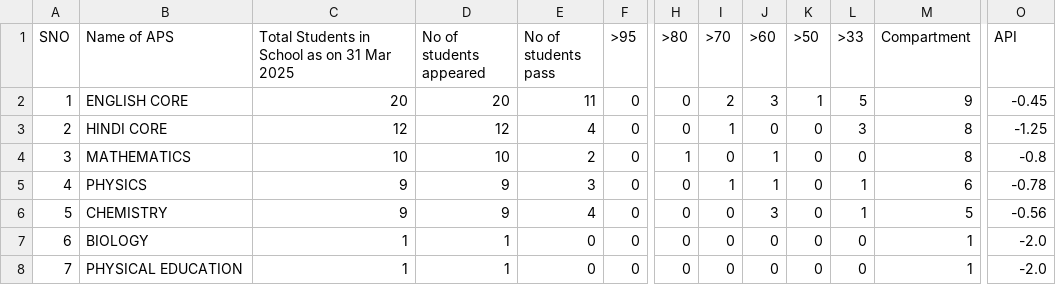
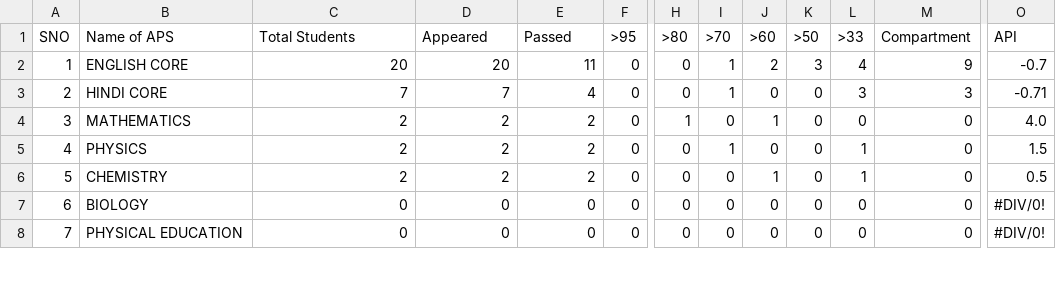
Before and after one commit to Phalguni-ubhe/School_API_Software, a CSV file: student_api/text_recognition/output/class_12/subject_api/Subject_Wise_API_Summary.csv, drawn as a sheet; only a part is shown, gaps mark what is left out; the diff covers the shown part only; the diff names each change by its address in the sheet, - before the commit and + after, or states it on an @@ line.

```diff
--- a/student_api/text_recognition/output/class_12/subject_api/Subject_Wise_API_Summary.csv
+++ b/student_api/text_recognition/output/class_12/subject_api/Subject_Wise_API_Summary.csv
-C1: Total Students in School as on 31 Mar 2025
+C1: Total Students
-D1: No of students appeared
+D1: Appeared
-E1: No of students pass
+E1: Passed
-I2 (>70): 2
+I2 (>70): 1
-J2 (>60): 3
+J2 (>60): 2
-K2 (>50): 1
+K2 (>50): 3
-L2 (>33): 5
+L2 (>33): 4
-O2 (API): -0.45
+O2 (API): -0.7
-C3 (Total Students): 12
+C3 (Total Students): 7
-D3 (Appeared): 12
+D3 (Appeared): 7
-M3 (Compartment): 8
+M3 (Compartment): 3
-O3 (API): -1.25
+O3 (API): -0.71
-C4 (Total Students): 10
+C4 (Total Students): 2
-D4 (Appeared): 10
+D4 (Appeared): 2
-M4 (Compartment): 8
+M4 (Compartment): 0
-O4 (API): -0.8
+O4 (API): 4.0
-C5:C6 (Total Students): 9
+C5:C6 (Total Students): 2
-D5:D6 (Appeared): 9
+D5:D6 (Appeared): 2
-E5 (Passed): 3
+E5 (Passed): 2
-J5 (>60): 1
+J5 (>60): 0
-M5 (Compartment): 6
+M5 (Compartment): 0
-O5 (API): -0.78
+O5 (API): 1.5
-E6 (Passed): 4
+E6 (Passed): 2
-J6 (>60): 3
+J6 (>60): 1
-M6 (Compartment): 5
+M6 (Compartment): 0
-O6 (API): -0.56
+O6 (API): 0.5
-C7:C8 (Total Students): 1
+C7:C8 (Total Students): 0
-D7:D8 (Appeared): 1
+D7:D8 (Appeared): 0
-M7:M8 (Compartment): 1
+M7:M8 (Compartment): 0
-O7:O8 (API): -2.0
+O7:O8 (API): #DIV/0!
```
Also changed, not shown: 45 edited cells elsewhere in this file, student_api/text_recognition/output/class_12/12th_result.csv, student_api/text_recognition/output/class_12/overall_api.csv, 26 other files.
